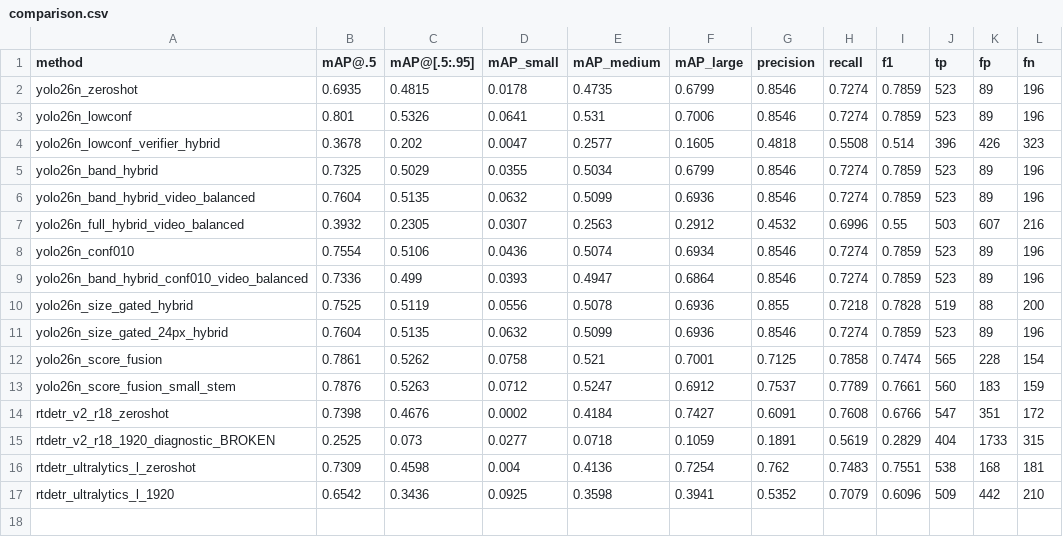
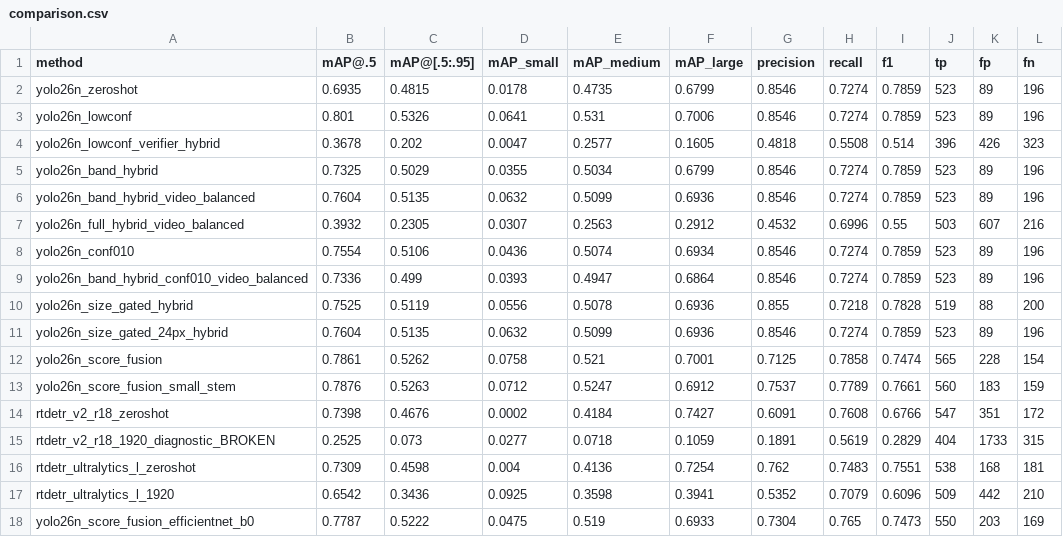
Before and after one commit to Kametor/object-detection-drone, a CSV file: results/eval/comparison.csv, drawn as a sheet; the diff names each change by its address in the sheet, - before the commit and + after, or states it on an @@ line.

```diff
--- a/results/eval/comparison.csv
+++ b/results/eval/comparison.csv
+row 18: yolo26n_score_fusion_efficientnet_b0 | 0.7787 | 0.5222 | 0.0475 | 0.519 | 0.6933 | 0.7304 | 0.765 | 0.7473 | 550 | 203 | 169
```
Also changed, not shown: 8 other files.
